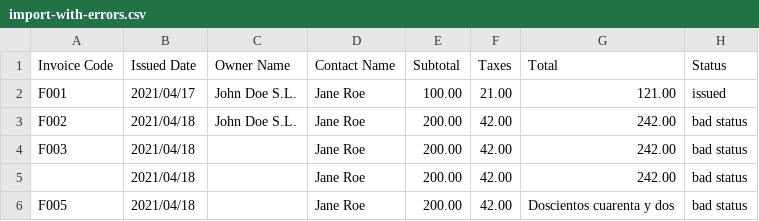
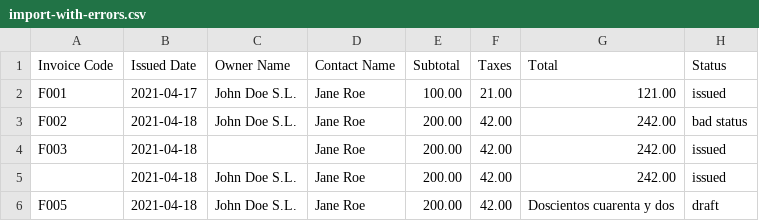
Before and after one commit to kno/code-challenge-2021-edition, a CSV file: files/import-with-errors.csv, drawn as a sheet.

```diff
--- a/files/import-with-errors.csv
+++ b/files/import-with-errors.csv
@@ -1,6 +1,6 @@
 Invoice Code; Issued Date; Owner Name; Contact Name; Subtotal; Taxes; Total;Status
-F001;2021/04/17;John Doe S.L.; Jane Roe; 100.00;21.00;121.00;issued
-F002;2021/04/18;John Doe S.L.; Jane Roe; 200.00;42.00;242.00;bad status
-F003;2021/04/18;; Jane Roe; 200.00;42.00;242.00;bad status
-;2021/04/18;; Jane Roe; 200.00;42.00;242.00;bad status
-F005;2021/04/18;; Jane Roe; 200.00;42.00;Doscientos cuarenta y dos;bad status
+F001;2021-04-17;John Doe S.L.; Jane Roe; 100.00;21.00;121.00;issued
+F002;2021-04-18;John Doe S.L.; Jane Roe; 200.00;42.00;242.00;bad status
+F003;2021-04-18;; Jane Roe; 200.00;42.00;242.00;issued
+;2021-04-18;John Doe S.L.; Jane Roe; 200.00;42.00;242.00;issued
+F005;2021-04-18;John Doe S.L.; Jane Roe; 200.00;42.00;Doscientos cuarenta y dos;draft
```
Also changed, not shown: files/import-success.csv, 3 other files.
